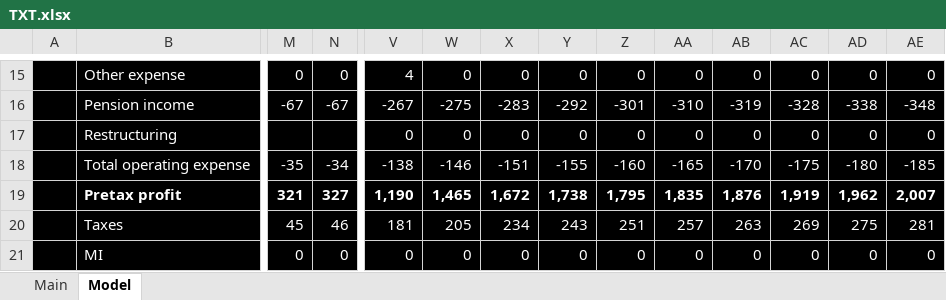
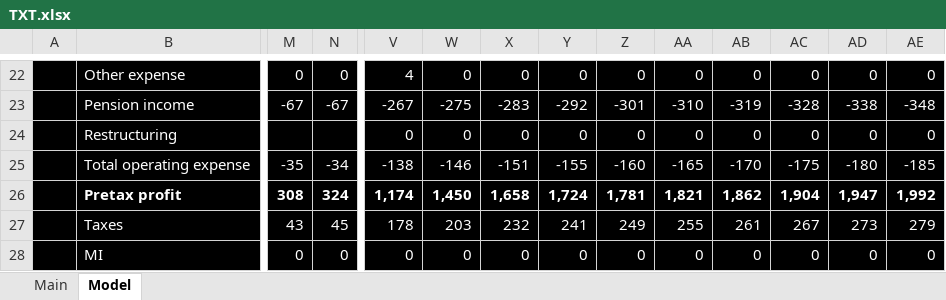
Before and after one commit to antev1/FinanceModels, an Excel workbook: Financial Analysis/TXT.xlsx, sheet Model, drawn as a sheet; only a part is shown, gaps mark what is left out; values as stored, in another font and other column widths than the file's, no borders; charts and pictures not drawn; addresses are those after the commit; the diff covers the shown part only; the diff names each change by its address in the sheet, - before the commit and + after, or states it on an @@ line.

```diff
--- a/Financial Analysis/TXT.xlsx (sheet Model)
+++ b/Financial Analysis/TXT.xlsx (sheet Model)
-M26: 321
+M26: 308
-N26: 327
+N26: 324
-V26: 1,190
+V26: 1,174
-W26: 1,465
+W26: 1,450
-X26: 1,672
+X26: 1,658
-Y26: 1,738
+Y26: 1,724
-Z26: 1,795
+Z26: 1,781
-AA26: 1,835
+AA26: 1,821
-AB26: 1,876
+AB26: 1,862
-AC26: 1,919
+AC26: 1,904
-AD26: 1,962
+AD26: 1,947
-AE26: 2,007
+AE26: 1,992
-M27: 45
+M27: 43
-N27: 46
+N27: 45
-V27: 181
+V27: 178
-W27: 205
+W27: 203
-X27: 234
+X27: 232
-Y27: 243
+Y27: 241
-Z27: 251
+Z27: 249
-AA27: 257
+AA27: 255
-AB27: 263
+AB27: 261
-AC27: 269
+AC27: 267
-AD27: 275
+AD27: 273
-AE27: 281
+AE27: 279
```
Also changed, not shown: 19 added rows and 267 edited cells elsewhere in this sheet, sheet Main, formulas that keep their value, charts or pictures, Financial Analysis/BA.L.xlsx, Financial Analysis/FB.xlsx, 57 other files.
